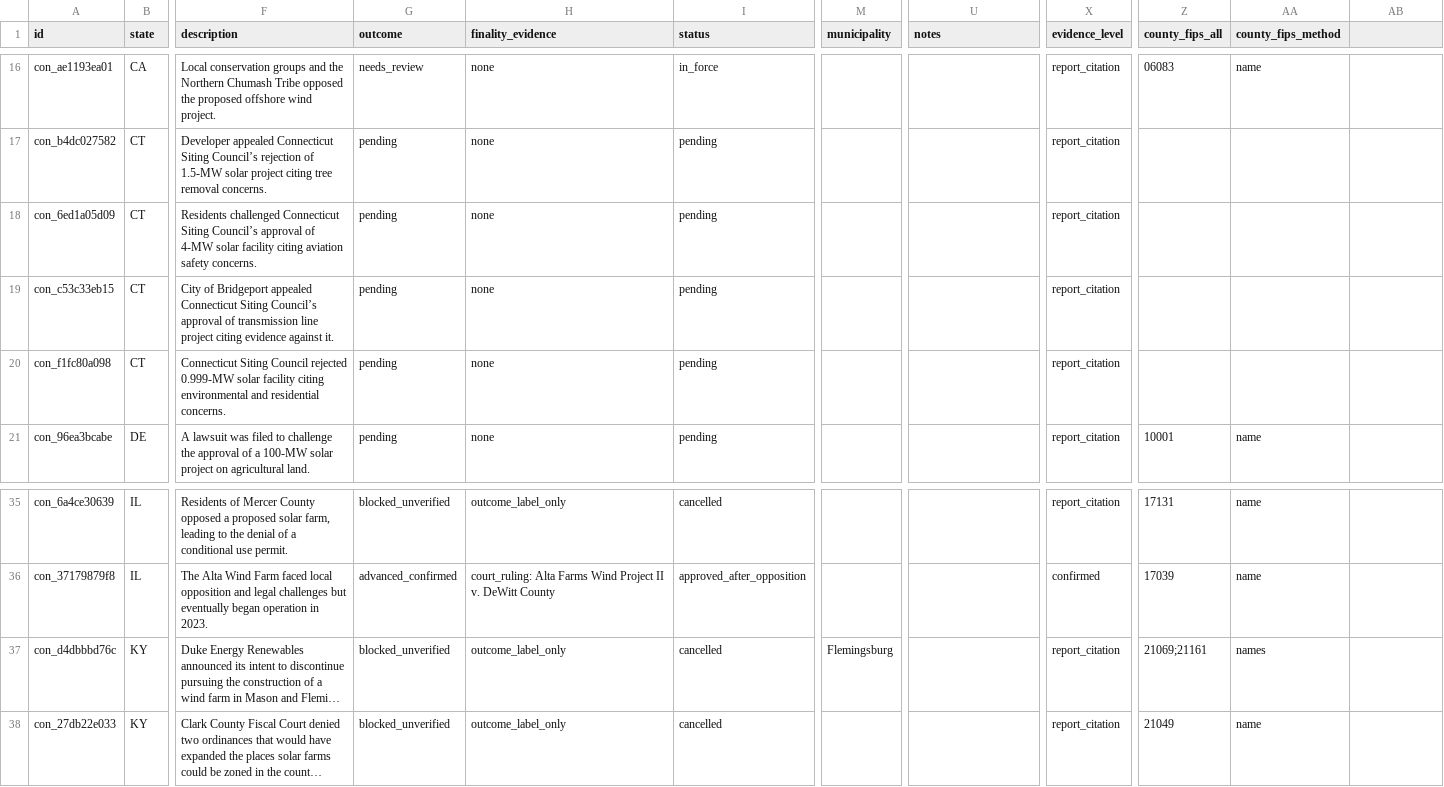
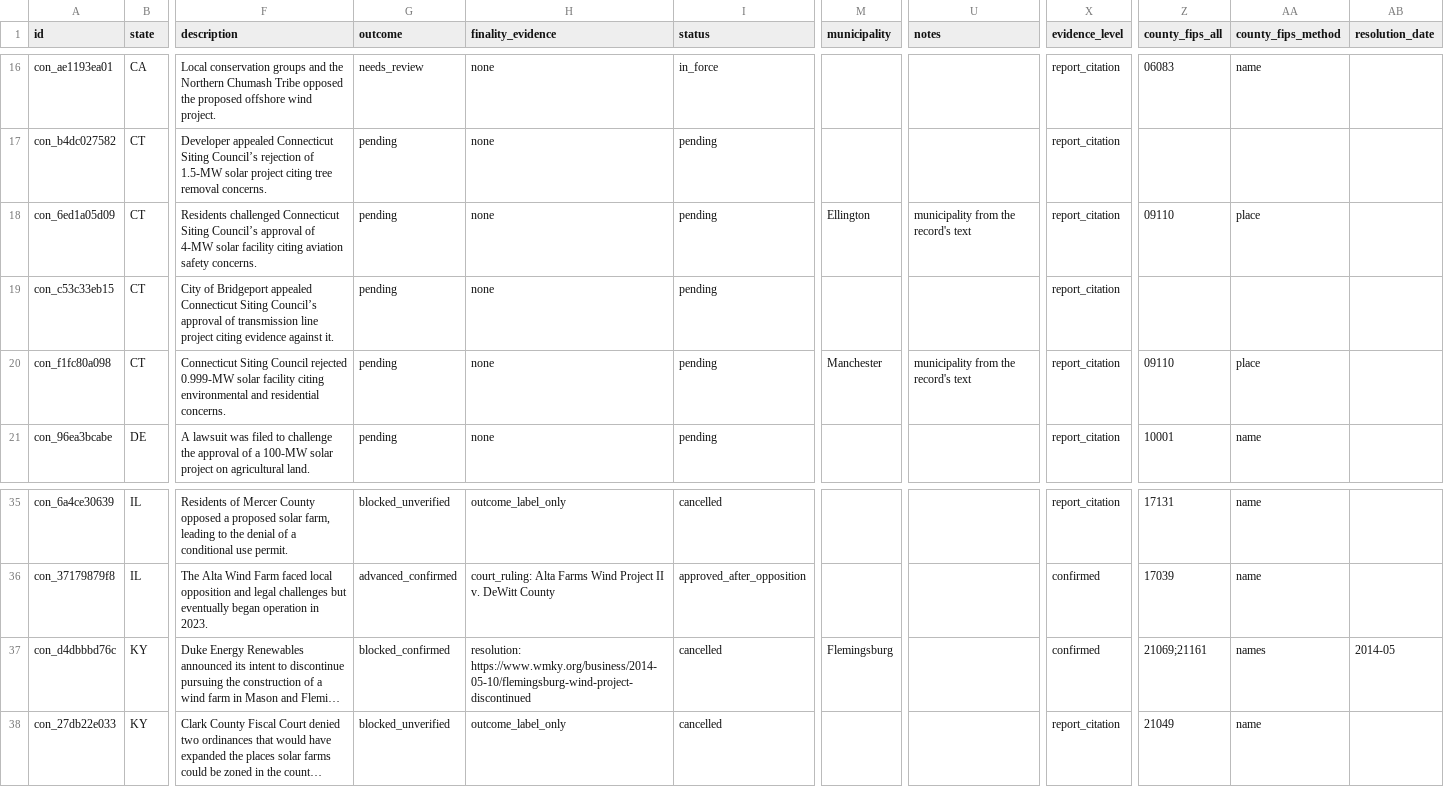
Before and after one commit to pricephillips/renewable-opposition, a CSV file: data/processed/contested_projects.csv, drawn as a sheet; only a part is shown, gaps mark what is left out; long unchanged cells end in …; the diff names each change by its address in the sheet, - before the commit and + after, or states it on an @@ line.

```diff
--- a/data/processed/contested_projects.csv
+++ b/data/processed/contested_projects.csv
-AB1: (empty)
+AB1: resolution_date
-M18 (municipality): (empty)
+M18 (municipality): Ellington
-U18 (notes): (empty)
+U18 (notes): municipality from the record's text
-Z18 (county_fips_all): (empty)
+Z18 (county_fips_all): 09110
-AA18 (county_fips_method): (empty)
+AA18 (county_fips_method): place
-M20 (municipality): (empty)
+M20 (municipality): Manchester
-U20 (notes): (empty)
+U20 (notes): municipality from the record's text
-Z20 (county_fips_all): (empty)
+Z20 (county_fips_all): 09110
-AA20 (county_fips_method): (empty)
+AA20 (county_fips_method): place
-G37 (outcome): blocked_unverified
+G37 (outcome): blocked_confirmed
-H37 (finality_evidence): outcome_label_only
+H37 (finality_evidence): resolution: https://www.wmky.org/business/2014-05-10/flemingsburg-wind-project-discontinued
-X37 (evidence_level): report_citation
+X37 (evidence_level): confirmed
-AB37 (resolution_date): (empty)
+AB37 (resolution_date): 2014-05
```
Also changed, not shown: data/processed/restrictions.csv, data/review/fips_misses.csv, 8 other files.
